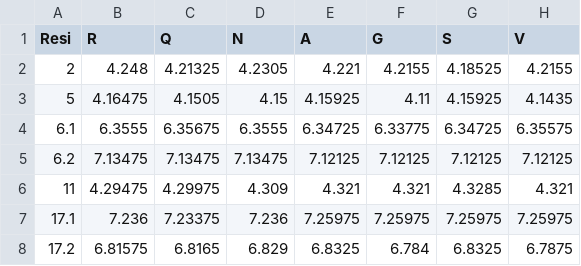
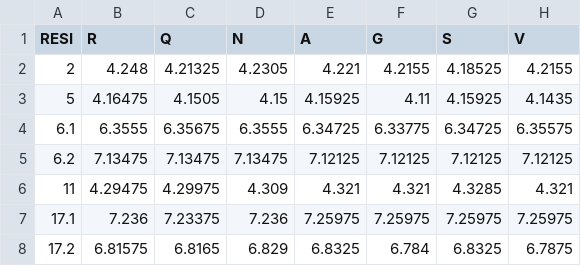
Before and after one commit to Dan-Burns/pychesca, a CSV file: test_data.csv, drawn as a sheet; only a part is shown.

```diff
--- a/test_data.csv
+++ b/test_data.csv
@@ -1,2 +1,2 @@
-Resi,R,Q,N,A,G,S,V
+RESI,R,Q,N,A,G,S,V
 2,4.248,4.21325,4.2305,4.221,4.2155,4.18525,4.2155
```
Also changed, not shown: 6 other files.
